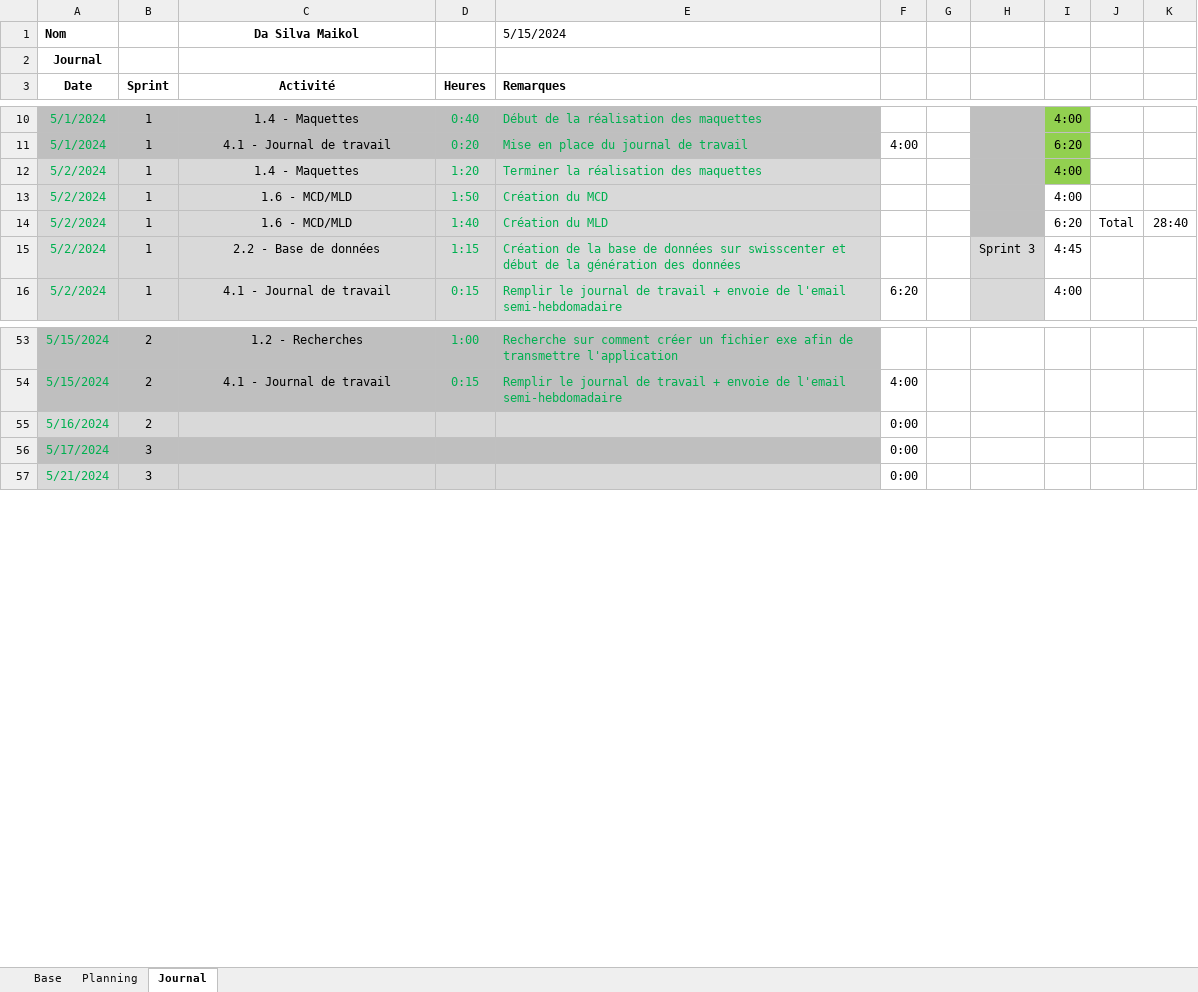
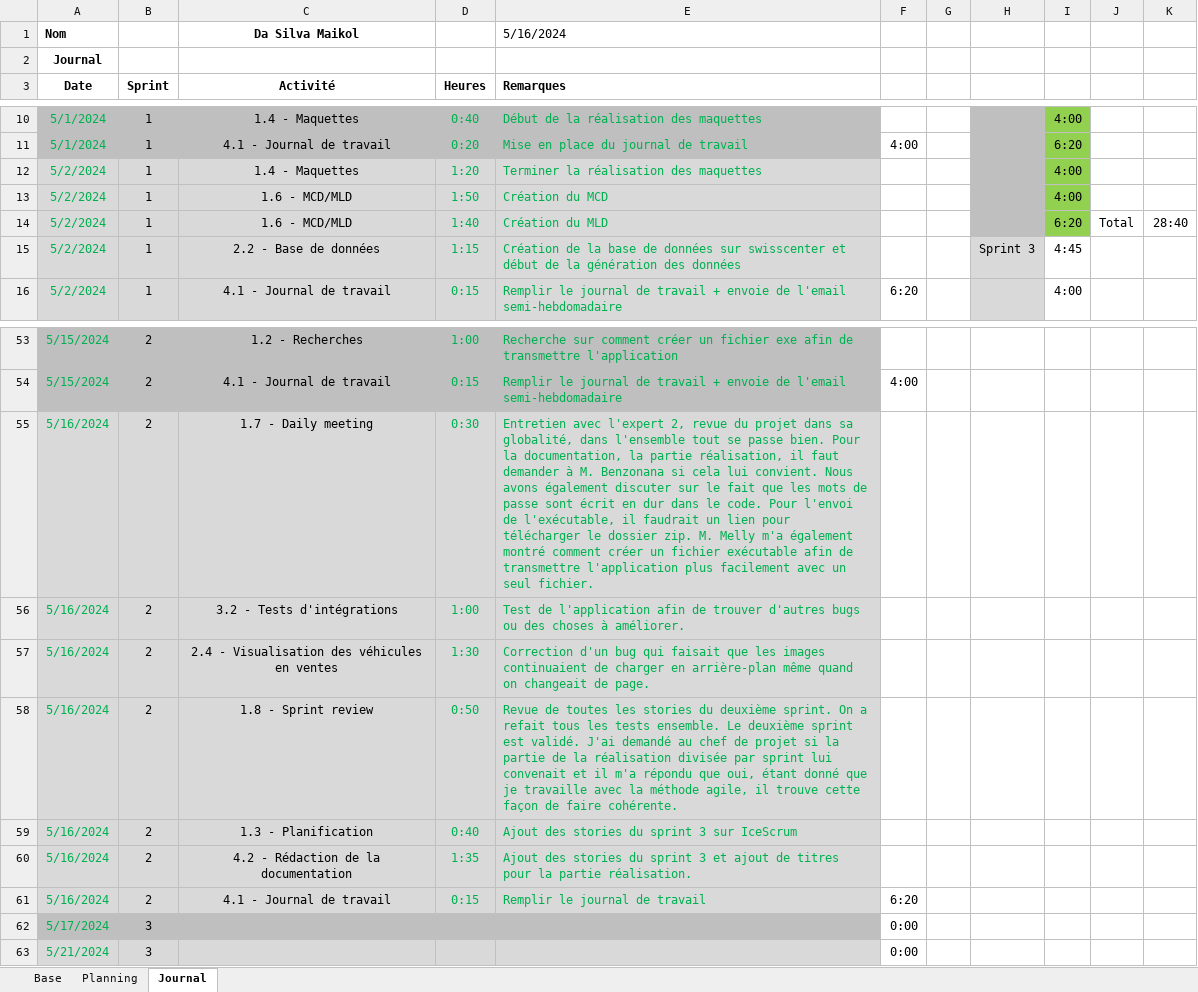
Before and after one commit to Maikol-Da-Silva/SellBuyAuto, an Excel workbook: Documentation/Journal_de_travail_Maikol.xlsm, sheet Journal, drawn as a sheet; only a part is shown, gaps mark what is left out; values as stored, in another font and other column widths than the file's, no borders; charts and pictures not drawn; addresses are those after the commit; the diff names each change by its address in the sheet, - before the commit and + after, or states it on an @@ line.

Commit message:
Doc : Update Journal de Travail

```diff
--- a/Documentation/Journal_de_travail_Maikol.xlsm (sheet Journal)
+++ b/Documentation/Journal_de_travail_Maikol.xlsm (sheet Journal)
-E1 (Remarques): 5/15/2024
+E1 (Remarques): 5/16/2024
-I13:I14 fill: none
+I13:I14 fill: #92D050
+row 55: 5/16/2024 | 2 | 1.7 - Daily meeting | 0:30 | Entretien avec l'expert 2, revue du projet dans sa globalité, dans l'ensemble tout se passe bien. Pour la documentation, la partie réalisation, il faut demander à M. Benzonana si cela lui convient. Nous avons également discuter sur le fait que les mots de passe sont écrit en dur dans le code. Pour l'envoi de l'exécutable, il faudrait un lien pour télécharger le dossier zip. M. Melly m'a également montré comment créer un fichier exécutable afin de transmettre l'application plus facilement avec un seul fichier.
+row 56: 5/16/2024 | 2 | 3.2 - Tests d'intégrations | 1:00 | Test de l'application afin de trouver d'autres bugs ou des choses à améliorer.
+row 57: 5/16/2024 | 2 | 2.4 - Visualisation des véhicules en ventes | 1:30 | Correction d'un bug qui faisait que les images continuaient de charger en arrière-plan même quand on changeait de page.
+row 58: 5/16/2024 | 2 | 1.8 - Sprint review | 0:50 | Revue de toutes les stories du deuxième sprint. On a refait tous les tests ensemble. Le deuxième sprint est validé. J'ai demandé au chef de projet si la partie de la réalisation divisée par sprint lui convenait et il m'a répondu que oui, étant donné que je travaille avec la méthode agile, il trouve cette façon de faire cohérente.
+row 59: 5/16/2024 | 2 | 1.3 - Planification | 0:40 | Ajout des stories du sprint 3 sur IceScrum
+row 60: 5/16/2024 | 2 | 4.2 - Rédaction de la documentation | 1:35 | Ajout des stories du sprint 3 et ajout de titres pour la partie réalisation.
-C61 (Activité): (empty)
+C61 (Activité): 4.1 - Journal de travail
-D61 (Heures): (empty)
+D61 (Heures): 0:15
-E61 (Remarques): (empty)
+E61 (Remarques): Remplir le journal de travail
-F61: 0:00
+F61: 6:20
```
Also changed, not shown: sheet Planning, formulas that keep their value.
